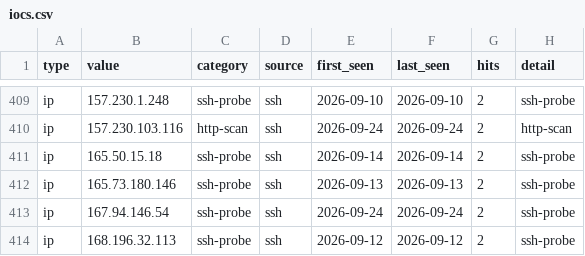
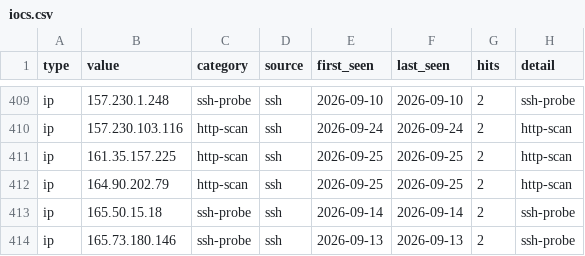
Before and after one commit to emth361h/honeypot-iocs, a CSV file: iocs.csv, drawn as a sheet; only a part is shown, gaps mark what is left out; the shorter side is filled out with more unchanged rows.

```diff
--- a/iocs.csv
+++ b/iocs.csv
@@ -410,2 +410,4 @@ ip,157.230.1.248,ssh-probe,ssh,2026-09-10,2026-09-10,2,ssh-probe
 ip,157.230.103.116,http-scan,ssh,2026-09-24,2026-09-24,2,http-scan
+ip,161.35.157.225,http-scan,ssh,2026-09-25,2026-09-25,2,http-scan
+ip,164.90.202.79,http-scan,ssh,2026-09-25,2026-09-25,2,http-scan
 ip,165.50.15.18,ssh-probe,ssh,2026-09-14,2026-09-14,2,ssh-probe
```
Also changed, not shown: feeds/iocs-enriched.csv, feeds/iocs.csv, 4 other files.
